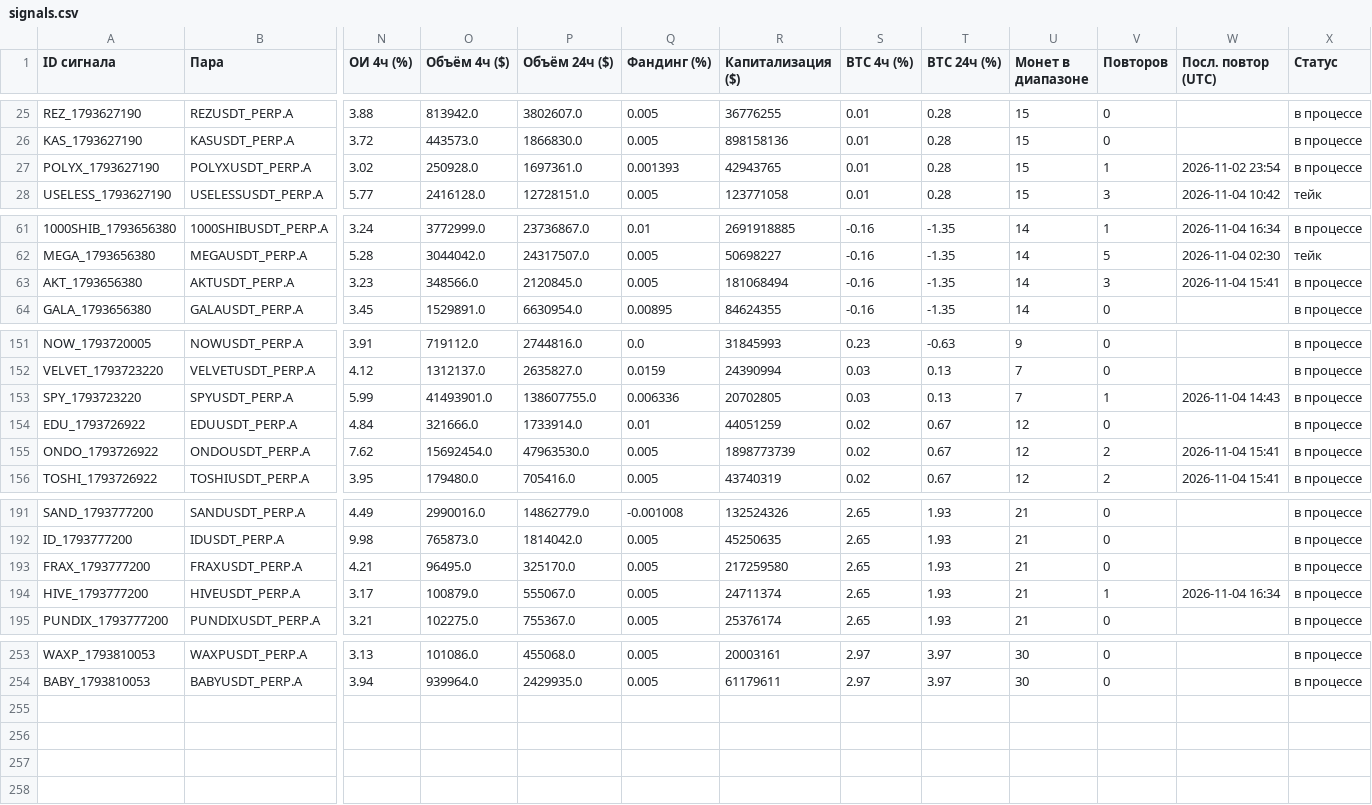
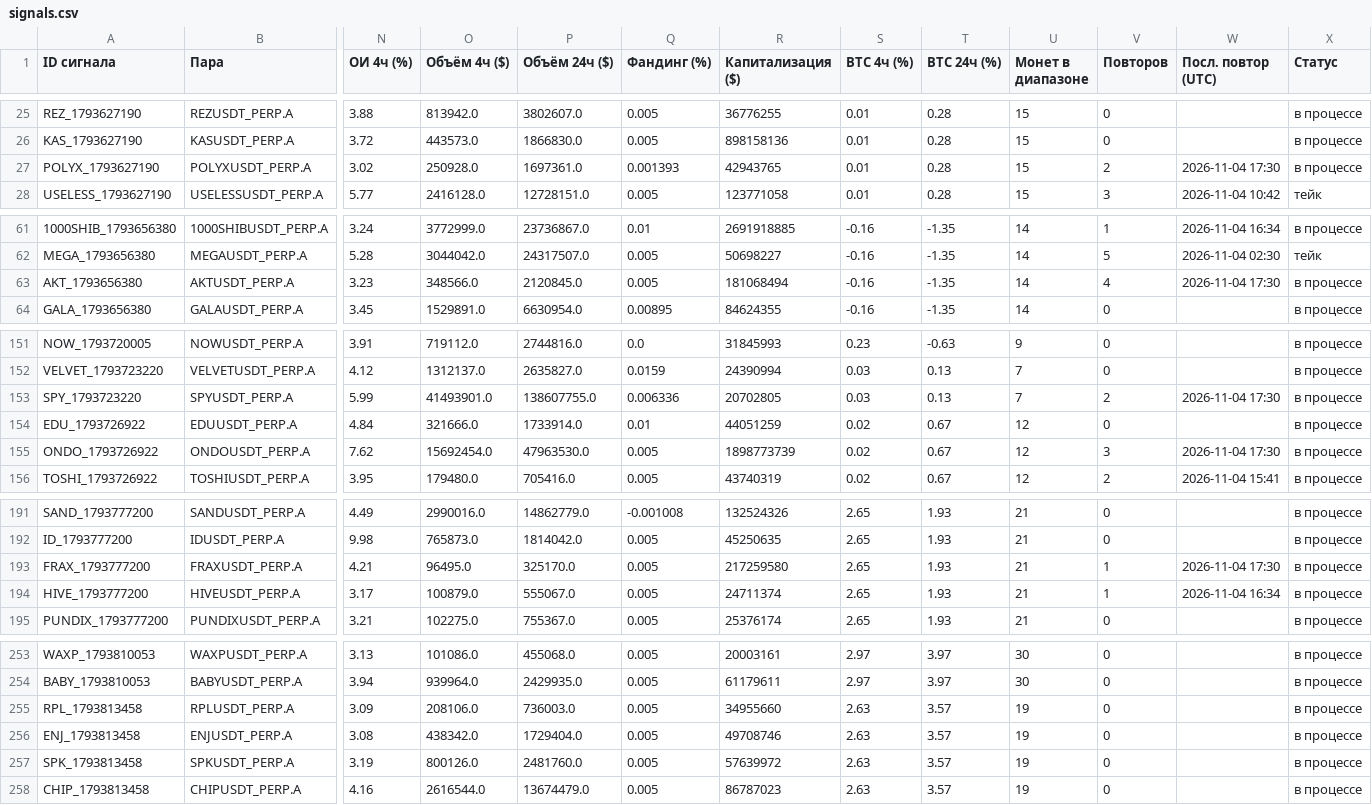
Before and after one commit to HelaPataki/crypto-bot, a CSV file: signals.csv, drawn as a sheet; only a part is shown, gaps mark what is left out; rows hold the shown columns only; the diff covers the shown part only; the diff names each change by its address in the sheet, - before the commit and + after, or states it on an @@ line.

```diff
--- a/signals.csv
+++ b/signals.csv
-V27 (Повторов): 1
+V27 (Повторов): 2
-W27 (Посл. повтор (UTC)): 2026-11-02 23:54
+W27 (Посл. повтор (UTC)): 2026-11-04 17:30
-V63 (Повторов): 3
+V63 (Повторов): 4
-W63 (Посл. повтор (UTC)): 2026-11-04 15:41
+W63 (Посл. повтор (UTC)): 2026-11-04 17:30
-V153 (Повторов): 1
+V153 (Повторов): 2
-W153 (Посл. повтор (UTC)): 2026-11-04 14:43
+W153 (Посл. повтор (UTC)): 2026-11-04 17:30
-V155 (Повторов): 2
+V155 (Повторов): 3
-W155 (Посл. повтор (UTC)): 2026-11-04 15:41
+W155 (Посл. повтор (UTC)): 2026-11-04 17:30
-V193 (Повторов): 0
+V193 (Повторов): 1
-W193 (Посл. повтор (UTC)): (empty)
+W193 (Посл. повтор (UTC)): 2026-11-04 17:30
+row 255: RPL_1793813458 | RPLUSDT_PERP.A | 3.09 | 208106.0 | 736003.0 | 0.005 | 34955660 | 2.63 | 3.57 | 19 | 0 |  | в процессе
+row 256: ENJ_1793813458 | ENJUSDT_PERP.A | 3.08 | 438342.0 | 1729404.0 | 0.005 | 49708746 | 2.63 | 3.57 | 19 | 0 |  | в процессе
+row 257: SPK_1793813458 | SPKUSDT_PERP.A | 3.19 | 800126.0 | 2481760.0 | 0.005 | 57639972 | 2.63 | 3.57 | 19 | 0 |  | в процессе
+row 258: CHIP_1793813458 | CHIPUSDT_PERP.A | 4.16 | 2616544.0 | 13674479.0 | 0.005 | 86787023 | 2.63 | 3.57 | 19 | 0 |  | в процессе
```
Also changed, not shown: 2 edited cells elsewhere in this file, repeats.csv, 1 other file.
